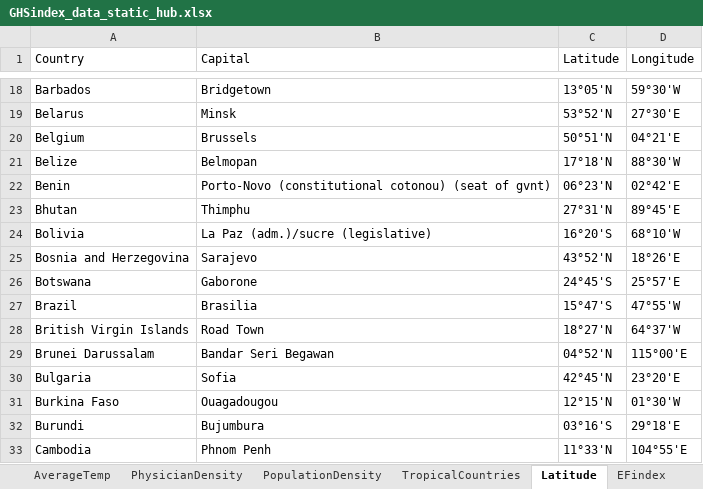
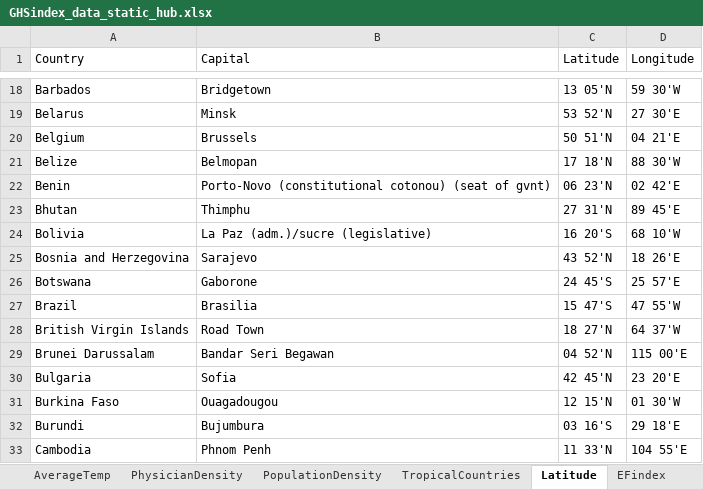
Before and after one commit to char4816/MONOPOLI, an Excel workbook: InputData/GHSindex_data_static_hub.xlsx, sheet Latitude, drawn as a sheet; only a part is shown, gaps mark what is left out; values as stored, in another font and other column widths than the file's, no borders; the diff covers the shown part only; the diff names each change by its address in the sheet, - before the commit and + after, or states it on an @@ line.

```diff
--- a/InputData/GHSindex_data_static_hub.xlsx (sheet Latitude)
+++ b/InputData/GHSindex_data_static_hub.xlsx (sheet Latitude)
-C18 (Latitude): 13°05'N
+C18 (Latitude): 13 05'N
-D18 (Longitude): 59°30'W
+D18 (Longitude): 59 30'W
-C19 (Latitude): 53°52'N
+C19 (Latitude): 53 52'N
-D19 (Longitude): 27°30'E
+D19 (Longitude): 27 30'E
-C20 (Latitude): 50°51'N
+C20 (Latitude): 50 51'N
-D20 (Longitude): 04°21'E
+D20 (Longitude): 04 21'E
-C21 (Latitude): 17°18'N
+C21 (Latitude): 17 18'N
-D21 (Longitude): 88°30'W
+D21 (Longitude): 88 30'W
-C22 (Latitude): 06°23'N
+C22 (Latitude): 06 23'N
-D22 (Longitude): 02°42'E
+D22 (Longitude): 02 42'E
-C23 (Latitude): 27°31'N
+C23 (Latitude): 27 31'N
-D23 (Longitude): 89°45'E
+D23 (Longitude): 89 45'E
-C24 (Latitude): 16°20'S
+C24 (Latitude): 16 20'S
-D24 (Longitude): 68°10'W
+D24 (Longitude): 68 10'W
-C25 (Latitude): 43°52'N
+C25 (Latitude): 43 52'N
-D25 (Longitude): 18°26'E
+D25 (Longitude): 18 26'E
-C26 (Latitude): 24°45'S
+C26 (Latitude): 24 45'S
-D26 (Longitude): 25°57'E
+D26 (Longitude): 25 57'E
-C27 (Latitude): 15°47'S
+C27 (Latitude): 15 47'S
-D27 (Longitude): 47°55'W
+D27 (Longitude): 47 55'W
-C28 (Latitude): 18°27'N
+C28 (Latitude): 18 27'N
-D28 (Longitude): 64°37'W
+D28 (Longitude): 64 37'W
-C29 (Latitude): 04°52'N
+C29 (Latitude): 04 52'N
-D29 (Longitude): 115°00'E
+D29 (Longitude): 115 00'E
-C30 (Latitude): 42°45'N
+C30 (Latitude): 42 45'N
-D30 (Longitude): 23°20'E
+D30 (Longitude): 23 20'E
-C31 (Latitude): 12°15'N
+C31 (Latitude): 12 15'N
-D31 (Longitude): 01°30'W
+D31 (Longitude): 01 30'W
-C32 (Latitude): 03°16'S
+C32 (Latitude): 03 16'S
-D32 (Longitude): 29°18'E
+D32 (Longitude): 29 18'E
-C33 (Latitude): 11°33'N
+C33 (Latitude): 11 33'N
-D33 (Longitude): 104°55'E
+D33 (Longitude): 104 55'E
```
Also changed, not shown: 372 edited cells elsewhere in this sheet.
